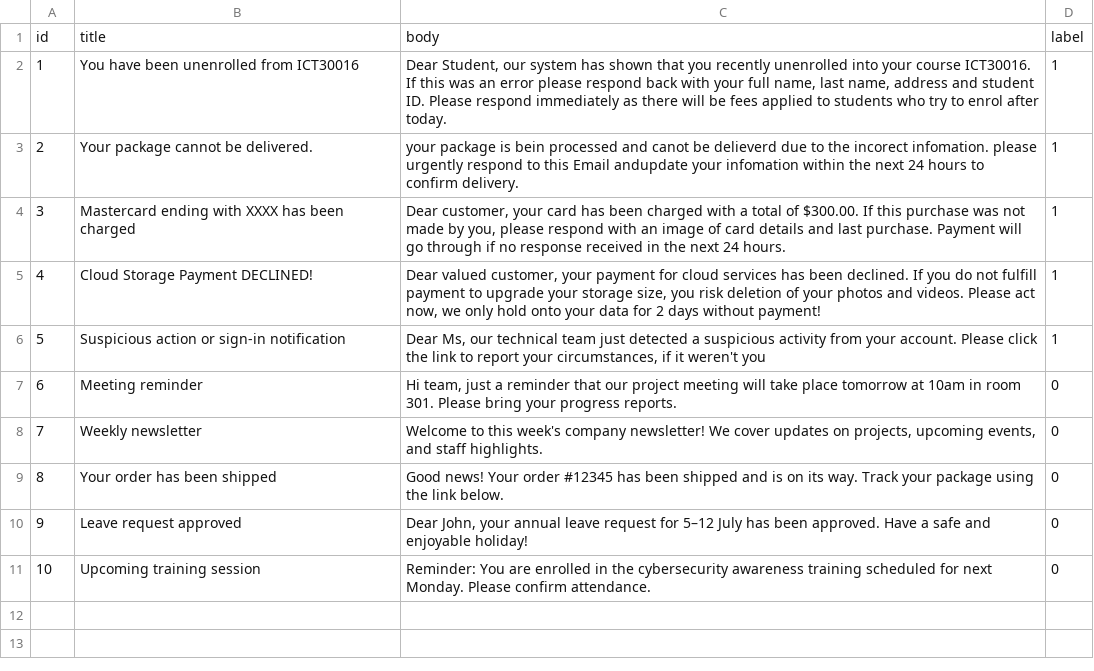
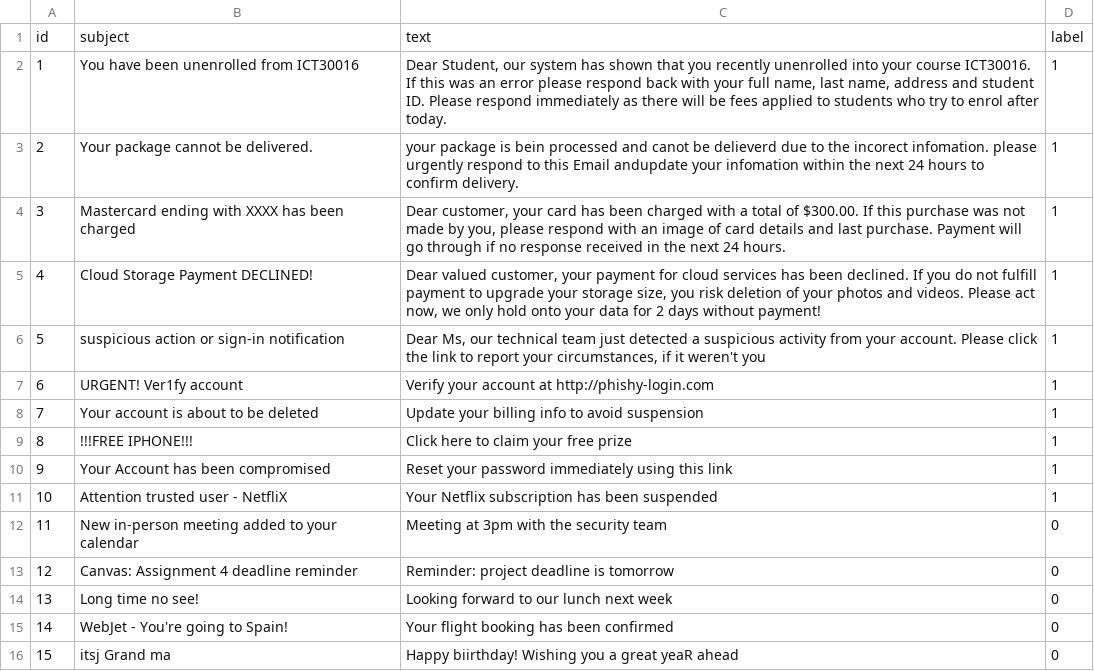
Before and after one commit to twigvs/AI-Phishing-Email-Detection, a CSV file: data/sample.csv, drawn as a sheet.

```diff
--- a/data/sample.csv
+++ b/data/sample.csv
@@ -1,2 +1,2 @@
-id,title,body,label
+id,subject,text,label
 1,You have been unenrolled from ICT30016,"Dear Student, our system has shown that you recently unenrolled into your course ICT30016. If this was an error please respond back with your full name, last name, address and student ID. Please respond immediately as there will be fees applied to students who try to enrol after today.",1
@@ -5,7 +5,12 @@ id,title,body,label
 4,Cloud Storage Payment DECLINED!,"Dear valued customer, your payment for cloud services has been declined. If you do not fulfill payment to upgrade your storage size, you risk deletion of your photos and videos. Please act now, we only hold onto your data for 2 days without payment!",1
-5,Suspicious action or sign-in notification,"Dear Ms, our technical team just detected a suspicious activity from your account. Please click the link to report your circumstances, if it weren't you",1
-6,Meeting reminder,"Hi team, just a reminder that our project meeting will take place tomorrow at 10am in room 301. Please bring your progress reports.",0
-7,Weekly newsletter,"Welcome to this week's company newsletter! We cover updates on projects, upcoming events, and staff highlights.",0
-8,Your order has been shipped,"Good news! Your order #12345 has been shipped and is on its way. Track your package using the link below.",0
-9,Leave request approved,"Dear John, your annual leave request for 5–12 July has been approved. Have a safe and enjoyable holiday!",0
-10,Upcoming training session,"Reminder: You are enrolled in the cybersecurity awareness training scheduled for next Monday. Please confirm attendance.",0
+5,suspicious action or sign-in notification,"Dear Ms, our technical team just detected a suspicious activity from your account. Please click the link to report your circumstances, if it weren't you",1
+6,URGENT! Ver1fy account,"Verify your account at http://phishy-login.com",1
+7,Your account is about to be deleted,"Update your billing info to avoid suspension",1
+8,!!!FREE IPHONE!!!,"Click here to claim your free prize",1
+9,Your Account has been compromised,"Reset your password immediately using this link",1
+10,Attention trusted user - NetfliX,"Your Netflix subscription has been suspended",1
+11,New in-person meeting added to your calendar,"Meeting at 3pm with the security team",0
+12,Canvas: Assignment 4 deadline reminder,"Reminder: project deadline is tomorrow",0
+13,Long time no see!,"Looking forward to our lunch next week",0
+14,WebJet - You're going to Spain!,"Your flight booking has been confirmed",0
+15,itsj Grand ma,"Happy biirthday! Wishing you a great yeaR ahead",0
```
Also changed, not shown: 1 other file.
